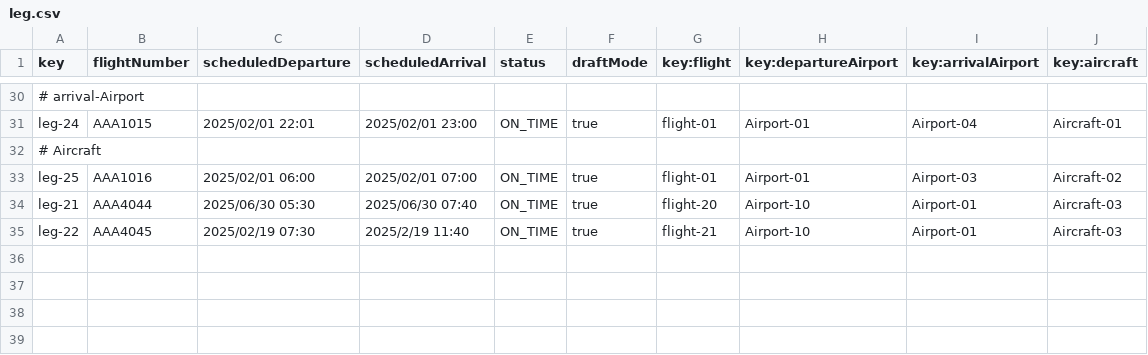
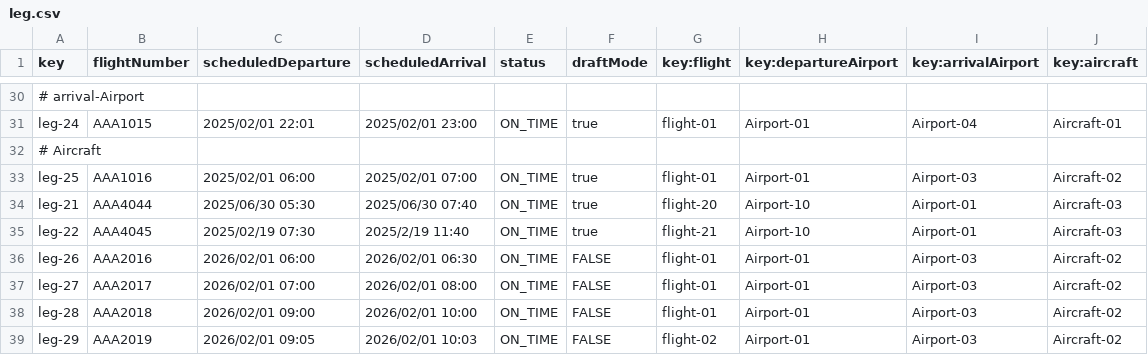
Before and after one commit to paugonpae67/Acme-ANS, a CSV file: src/main/resources/WEB-INF/data/sample/leg.csv, drawn as a sheet; only a part is shown, gaps mark what is left out.

Commit message:
Arreglos en funciones flightAssignment (falta revisar autorizaciones y view de front)

```diff
--- a/src/main/resources/WEB-INF/data/sample/leg.csv
+++ b/src/main/resources/WEB-INF/data/sample/leg.csv
@@ -35 +35,5 @@ leg-21,AAA4044,2025/06/30 05:30,2025/06/30 07:40,ON_TIME,true,flight-20,Airport-
 leg-22,AAA4045,2025/02/19 07:30,2025/2/19 11:40,ON_TIME,true,flight-21,Airport-10,Airport-01,Aircraft-03
+leg-26,AAA2016,2026/02/01 06:00,2026/02/01 06:30,ON_TIME,FALSE,flight-01,Airport-01,Airport-03,Aircraft-02
+leg-27,AAA2017,2026/02/01 07:00,2026/02/01 08:00,ON_TIME,FALSE,flight-01,Airport-01,Airport-03,Aircraft-02
+leg-28,AAA2018,2026/02/01 09:00,2026/02/01 10:00,ON_TIME,FALSE,flight-01,Airport-01,Airport-03,Aircraft-02
+leg-29,AAA2019,2026/02/01 09:05,2026/02/01 10:03,ON_TIME,FALSE,flight-02,Airport-01,Airport-03,Aircraft-02
```
Also changed, not shown: src/main/resources/WEB-INF/data/sample/flightAssignment.csv, 11 other files.
